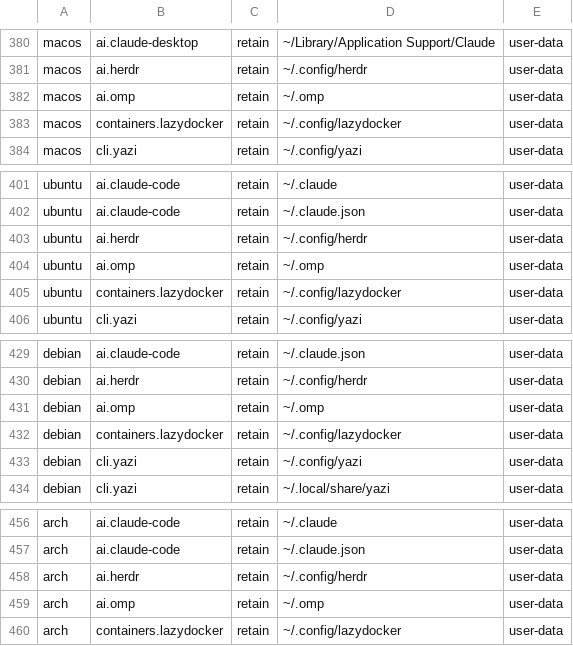
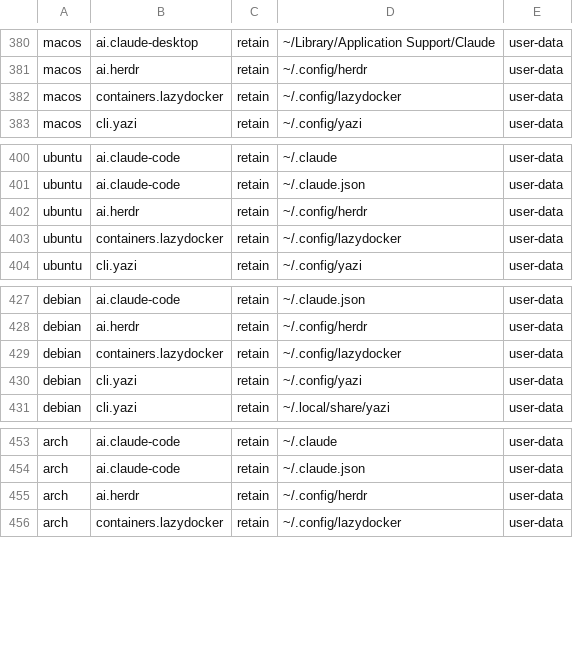
Before and after one commit to petalas/dotfiles, a TSV file: catalog/removals.tsv, drawn as a sheet; only a part is shown, gaps mark what is left out.

Commit message:
chore(ai): retire OMP and keep Pi SeaShells themes
Remove OMP presets, Zed ACP entries, installation actions, and updates.
Remove only managed OMP links during relinking. Keep machine-local
credentials and session history, and preserve Pi settings and themes.

```diff
--- a/catalog/removals.tsv
+++ b/catalog/removals.tsv
@@ -381,3 +381,2 @@ macos	ai.claude-desktop	retain	~/Library/Application Support/Claude	user-data
 macos	ai.herdr	retain	~/.config/herdr	user-data
-macos	ai.omp	retain	~/.omp	user-data
 macos	containers.lazydocker	retain	~/.config/lazydocker	user-data
@@ -403,3 +402,2 @@ ubuntu	ai.claude-code	retain	~/.claude.json	user-data
 ubuntu	ai.herdr	retain	~/.config/herdr	user-data
-ubuntu	ai.omp	retain	~/.omp	user-data
 ubuntu	containers.lazydocker	retain	~/.config/lazydocker	user-data
@@ -430,3 +428,2 @@ debian	ai.claude-code	retain	~/.claude.json	user-data
 debian	ai.herdr	retain	~/.config/herdr	user-data
-debian	ai.omp	retain	~/.omp	user-data
 debian	containers.lazydocker	retain	~/.config/lazydocker	user-data
@@ -458,3 +455,2 @@ arch	ai.claude-code	retain	~/.claude.json	user-data
 arch	ai.herdr	retain	~/.config/herdr	user-data
-arch	ai.omp	retain	~/.omp	user-data
 arch	containers.lazydocker	retain	~/.config/lazydocker	user-data
```
Also changed, not shown: catalog/applications.tsv, catalog/platforms/arch.tsv, 27 other files.
